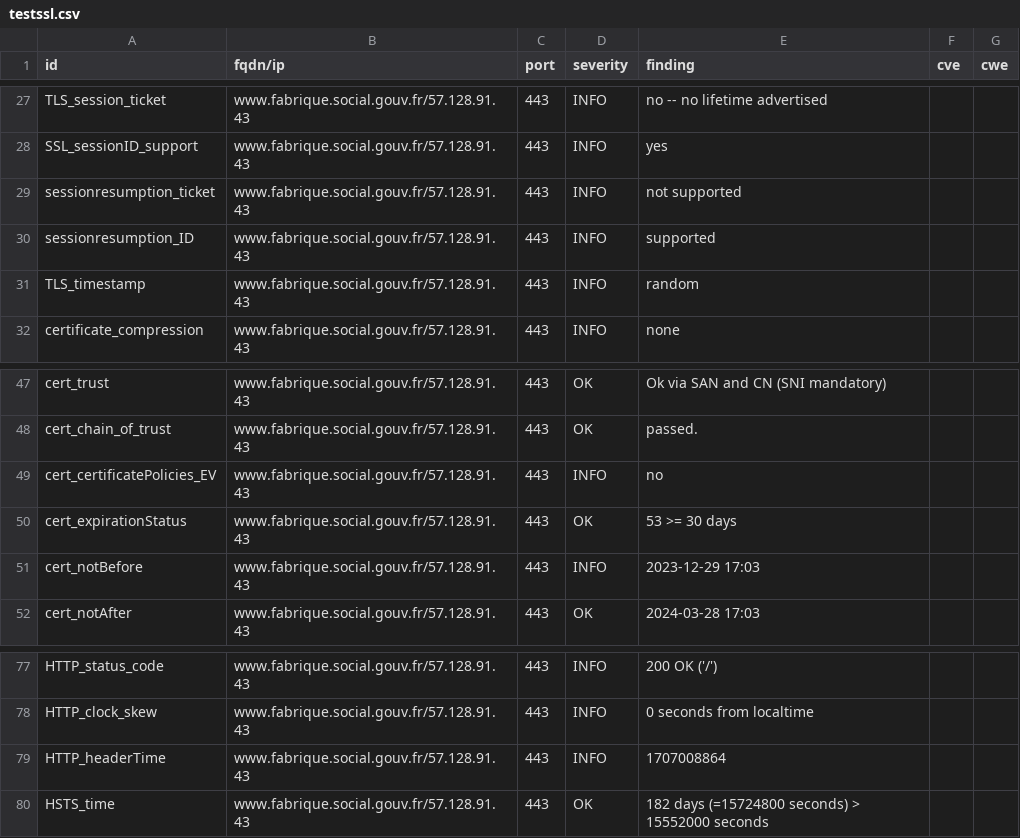
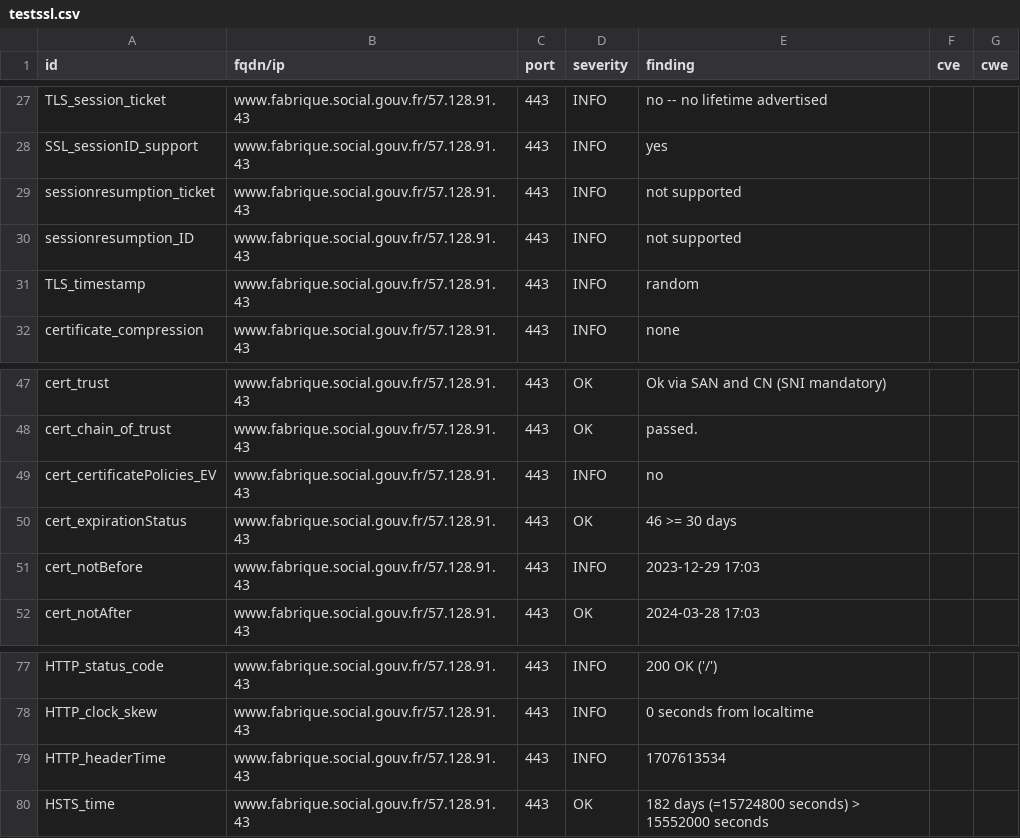
Before and after one commit to MariaSoto/dashdash, a CSV file: results/aHR0cHM6Ly93d3cuZmFicmlxdWUuc29jaWFsLmdvdXYuZnI=/testssl.csv, drawn as a sheet; only a part is shown, gaps mark what is left out.

```diff
--- a/results/aHR0cHM6Ly93d3cuZmFicmlxdWUuc29jaWFsLmdvdXYuZnI=/testssl.csv
+++ b/results/aHR0cHM6Ly93d3cuZmFicmlxdWUuc29jaWFsLmdvdXYuZnI=/testssl.csv
@@ -29,3 +29,3 @@
 "sessionresumption_ticket","www.fabrique.social.gouv.fr/57.128.91.43","443","INFO","not supported","",""
-"sessionresumption_ID","www.fabrique.social.gouv.fr/57.128.91.43","443","INFO","supported","",""
+"sessionresumption_ID","www.fabrique.social.gouv.fr/57.128.91.43","443","INFO","not supported","",""
 "TLS_timestamp","www.fabrique.social.gouv.fr/57.128.91.43","443","INFO","random","",""
@@ -49,3 +49,3 @@
 "cert_certificatePolicies_EV","www.fabrique.social.gouv.fr/57.128.91.43","443","INFO","no","",""
-"cert_expirationStatus","www.fabrique.social.gouv.fr/57.128.91.43","443","OK","53 >= 30 days","",""
+"cert_expirationStatus","www.fabrique.social.gouv.fr/57.128.91.43","443","OK","46 >= 30 days","",""
 "cert_notBefore","www.fabrique.social.gouv.fr/57.128.91.43","443","INFO","2023-12-29 17:03","",""
@@ -78,3 +78,3 @@
 "HTTP_clock_skew","www.fabrique.social.gouv.fr/57.128.91.43","443","INFO","0 seconds from localtime","",""
-"HTTP_headerTime","www.fabrique.social.gouv.fr/57.128.91.43","443","INFO","1707008864","",""
+"HTTP_headerTime","www.fabrique.social.gouv.fr/57.128.91.43","443","INFO","1707613534","",""
 "HSTS_time","www.fabrique.social.gouv.fr/57.128.91.43","443","OK","182 days (=15724800 seconds) > 15552000 seconds","",""
```
Also changed, not shown: 12 other files.
